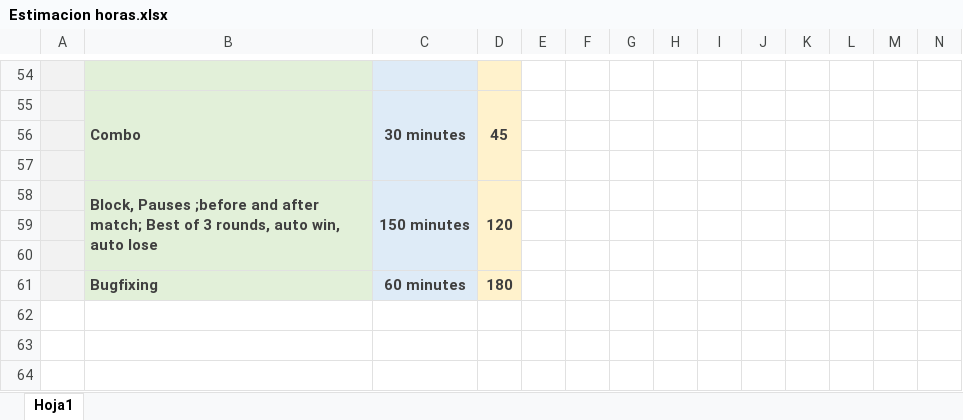
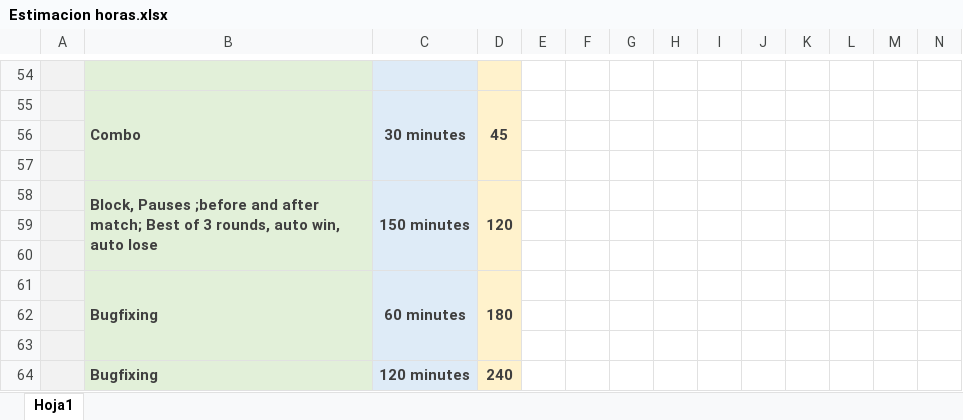
Before and after one commit to jopadan/Samurai-Shodown-Neo-Geo, an Excel workbook: Estimacion horas.xlsx, sheet Hoja1, drawn as a sheet; only a part is shown, gaps mark what is left out; values as stored, in another font and other column widths than the file's, no borders; the diff names each change by its address in the sheet, - before the commit and + after, or states it on an @@ line.

```diff
--- a/Estimacion horas.xlsx (sheet Hoja1)
+++ b/Estimacion horas.xlsx (sheet Hoja1)
+B61:B63 merged
+C61:C63 merged
+D61:D63 merged
+row 62: (empty)
+row 63: (empty)
+row 64:  | Bugfixing | 120 minutes | 240
```
Also changed, not shown: 3 other files.
